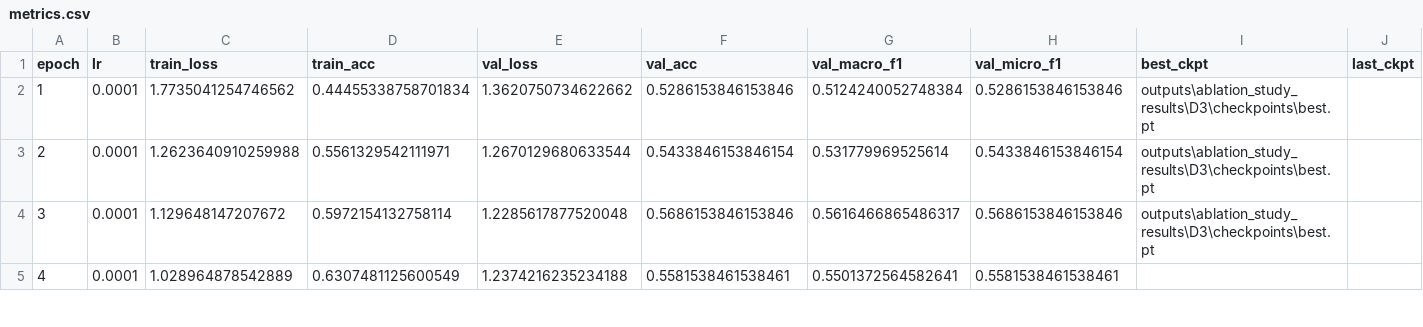
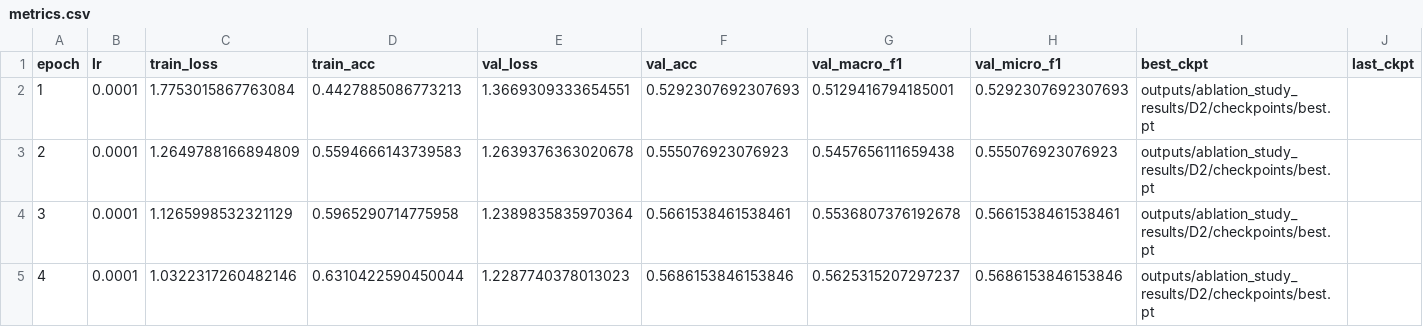
Before and after one commit to dzhou20/IPEO-SwissIMAGE-MMLearning, a CSV file: ablation_study_results/D2/metrics.csv, drawn as a sheet; only a part is shown; the diff covers the shown part only.

```diff
--- a/ablation_study_results/D2/metrics.csv
+++ b/ablation_study_results/D2/metrics.csv
@@ -1,5 +1,5 @@
 epoch,lr,train_loss,train_acc,val_loss,val_acc,val_macro_f1,val_micro_f1,best_ckpt,last_ckpt
-1,0.0001,1.7735041254746562,0.44455338758701834,1.3620750734622662,0.5286153846153846,0.5124240052748384,0.5286153846153846,outputs\ablation_study_results\D3\checkpoints\best.pt,
-2,0.0001,1.2623640910259988,0.5561329542111971,1.2670129680633544,0.5433846153846154,0.531779969525614,0.5433846153846154,outputs\ablation_study_results\D3\checkpoints\best.pt,
-3,0.0001,1.129648147207672,0.5972154132758114,1.2285617877520048,0.5686153846153846,0.5616466865486317,0.5686153846153846,outputs\ablation_study_results\D3\checkpoints\best.pt,
-4,0.0001,1.028964878542889,0.6307481125600549,1.2374216235234188,0.5581538461538461,0.5501372564582641,0.5581538461538461,,
+1,0.0001,1.7753015867763084,0.4427885086773213,1.3669309333654551,0.5292307692307693,0.5129416794185001,0.5292307692307693,outputs/ablation_study_results/D2/checkpoints/best.pt,
+2,0.0001,1.2649788166894809,0.5594666143739583,1.2639376363020678,0.555076923076923,0.5457656111659438,0.555076923076923,outputs/ablation_study_results/D2/checkpoints/best.pt,
+3,0.0001,1.1265998532321129,0.5965290714775958,1.2389835835970364,0.5661538461538461,0.5536807376192678,0.5661538461538461,outputs/ablation_study_results/D2/checkpoints/best.pt,
+4,0.0001,1.0322317260482146,0.6310422590450044,1.2287740378013023,0.5686153846153846,0.5625315207297237,0.5686153846153846,outputs/ablation_study_results/D2/checkpoints/best.pt,
```
Also changed, not shown: 168 edited cells elsewhere in this file, ablation_study_results/D1/confusion_matrix.csv, ablation_study_results/D1/metrics.csv, 38 other files.
